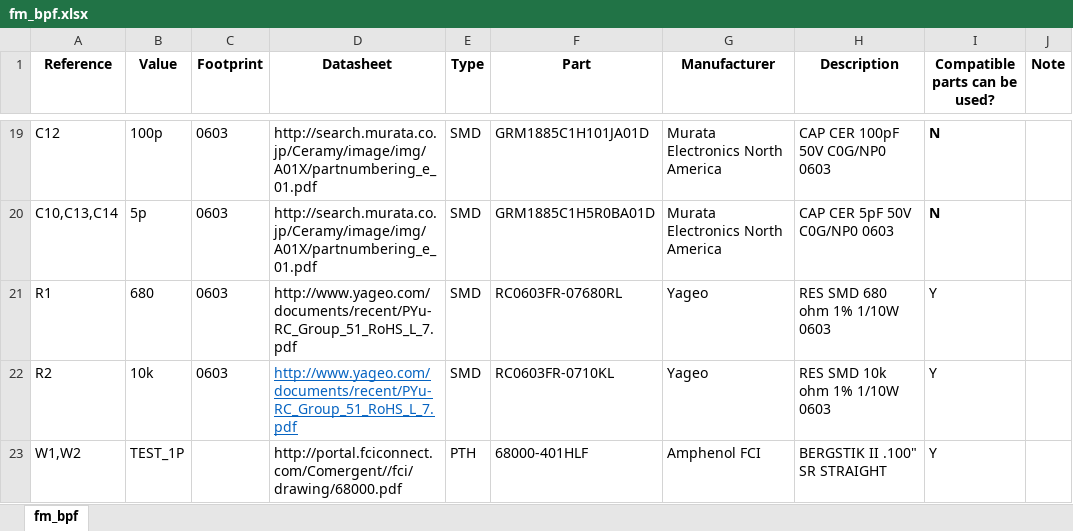
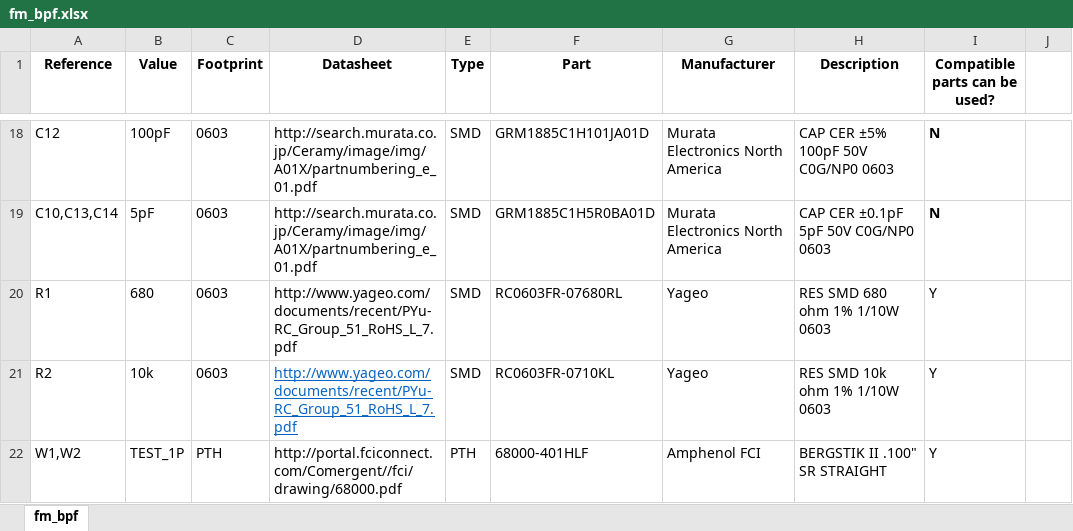
Before and after one commit to formalism/zturn-adc-fm-rx, an Excel workbook: Sch/fm_bpf/fm_bpf.xlsx, sheet fm_bpf, drawn as a sheet; only a part is shown, gaps mark what is left out; values as stored, in another font and other column widths than the file's, no borders; addresses are those after the commit; the diff covers the shown part only; the diff names each change by its address in the sheet, - before the commit and + after, or states it on an @@ line.

```diff
--- a/Sch/fm_bpf/fm_bpf.xlsx (sheet fm_bpf)
+++ b/Sch/fm_bpf/fm_bpf.xlsx (sheet fm_bpf)
-J1: Note
+J1: (empty)
-B18 (Value): 100p
+B18 (Value): 100pF
-H18 (Description): CAP CER 100pF 50V C0G/NP0 0603
+H18 (Description): CAP CER ±5% 100pF 50V C0G/NP0 0603
-B19 (Value): 5p
+B19 (Value): 5pF
-H19 (Description): CAP CER 5pF 50V C0G/NP0 0603
+H19 (Description): CAP CER ±0.1pF 5pF 50V C0G/NP0 0603
-C22 (Footprint): (empty)
+C22 (Footprint): PTH
```
Also changed, not shown: 1 removed row, 29 edited cells and cell formats elsewhere in this sheet, 8 other files.
